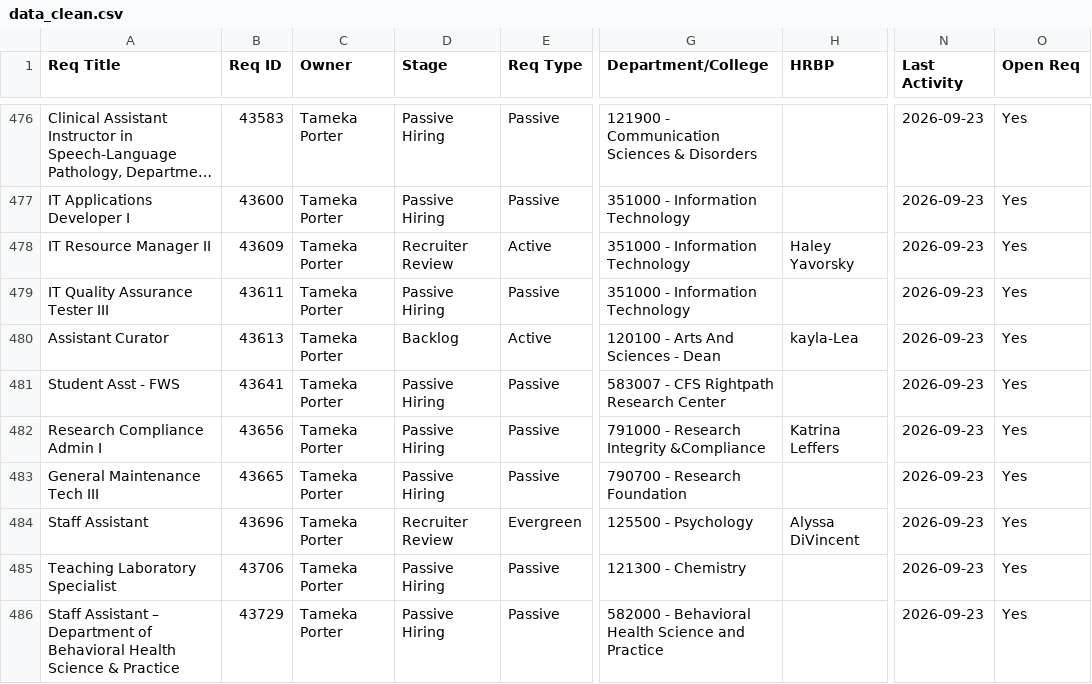
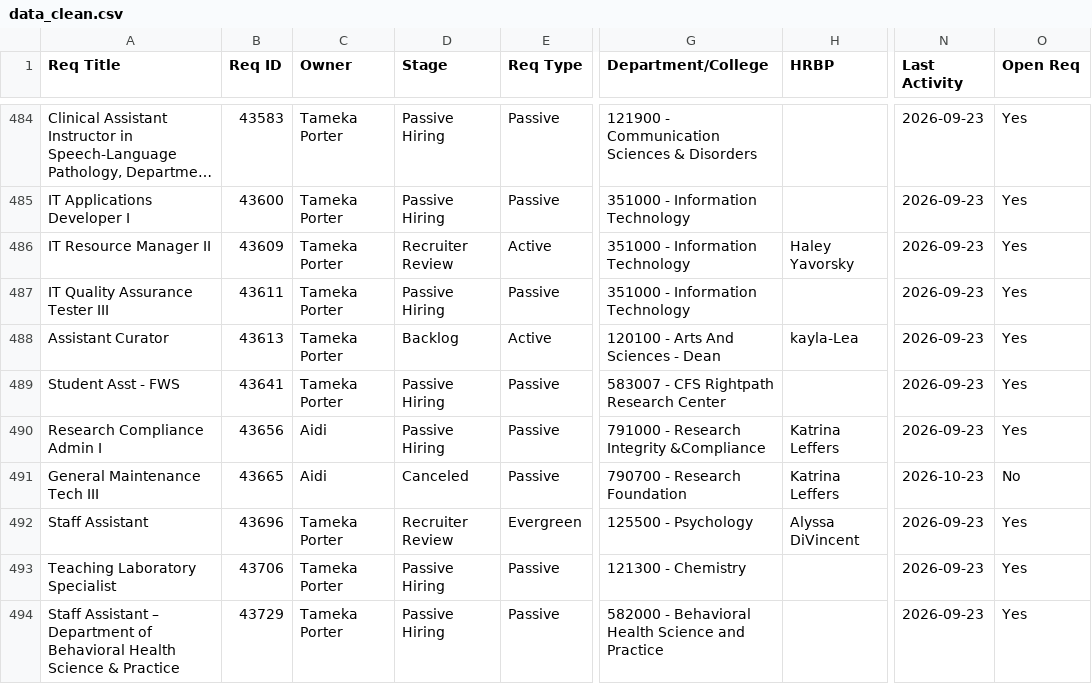
Before and after one commit to gabelopez-dev/usf-dashboard, a CSV file: data_clean.csv, drawn as a sheet; only a part is shown, gaps mark what is left out; long unchanged cells end in …; addresses are those after the commit; the diff covers the shown part only; the diff names each change by its address in the sheet, - before the commit and + after, or states it on an @@ line.

```diff
--- a/data_clean.csv
+++ b/data_clean.csv
-C490:C491 (Owner): Tameka Porter
+C490:C491 (Owner): Aidi
-D491 (Stage): Passive Hiring
+D491 (Stage): Canceled
-H491 (HRBP): (empty)
+H491 (HRBP): Katrina Leffers
-N491 (Last Activity): 2026-09-23
+N491 (Last Activity): 2026-10-23
-O491 (Open Req): Yes
+O491 (Open Req): No
```
Also changed, not shown: 8 added rows and 100 edited cells elsewhere in this file.
